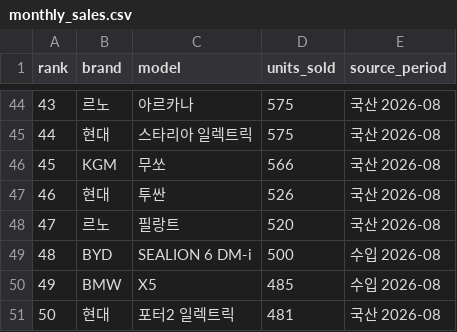
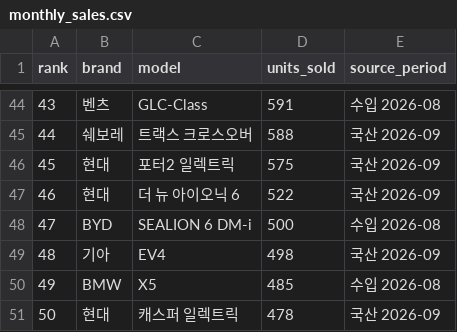
Before and after one commit to talgpro1-art/youngman-helper, a CSV file: data/sales_snapshot/monthly_sales.csv, drawn as a sheet; only a part is shown, gaps mark what is left out; the diff covers the shown part only.

```diff
--- a/data/sales_snapshot/monthly_sales.csv
+++ b/data/sales_snapshot/monthly_sales.csv
@@ -44,8 +44,8 @@
-43,르노,아르카나,575,국산 2026-08
-44,현대,스타리아 일렉트릭,575,국산 2026-08
-45,KGM,무쏘,566,국산 2026-08
-46,현대,투싼,526,국산 2026-08
-47,르노,필랑트,520,국산 2026-08
-48,BYD,SEALION 6 DM-i,500,수입 2026-08
+43,벤츠,GLC-Class,591,수입 2026-08
+44,쉐보레,트랙스 크로스오버,588,국산 2026-09
+45,현대,포터2 일렉트릭,575,국산 2026-09
+46,현대,더 뉴 아이오닉 6,522,국산 2026-09
+47,BYD,SEALION 6 DM-i,500,수입 2026-08
+48,기아,EV4,498,국산 2026-09
 49,BMW,X5,485,수입 2026-08
-50,현대,포터2 일렉트릭,481,국산 2026-08
+50,현대,캐스퍼 일렉트릭,478,국산 2026-09
```
Also changed, not shown: 148 edited cells elsewhere in this file, data/sales_snapshot/reviewed_sales.csv, data/vehicle_image_review.csv, 11 other files.
